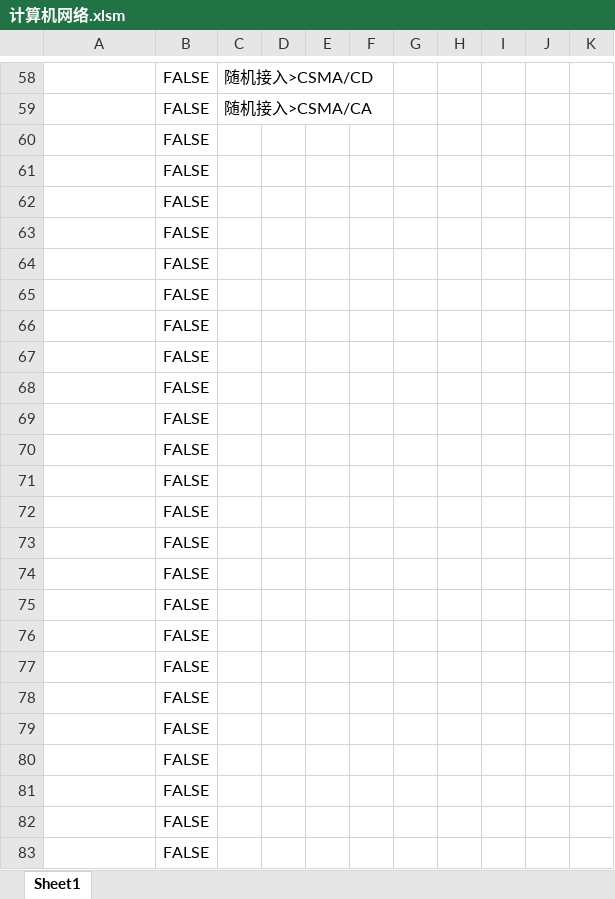
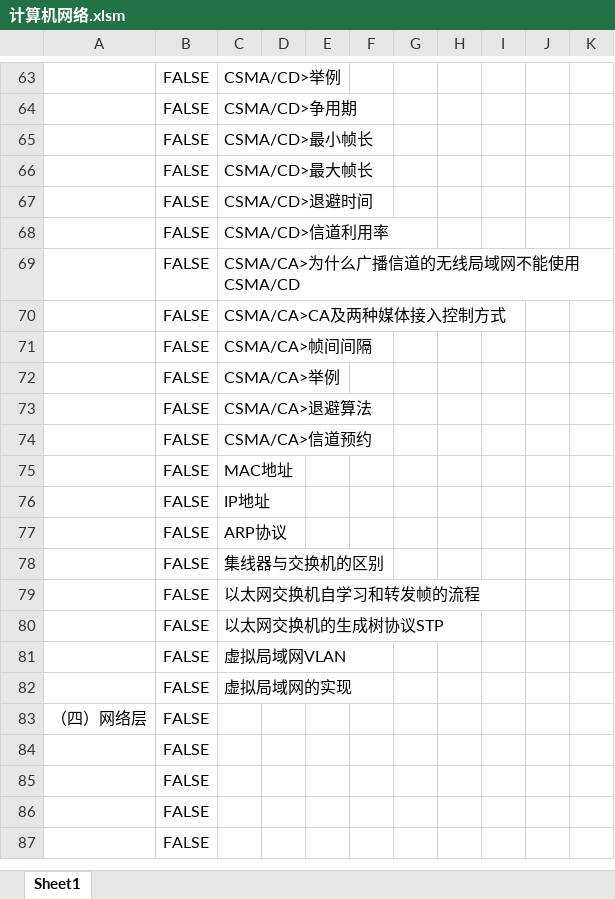
Before and after one commit to starfruit-gh/BasicKnowledge_checklist, an Excel workbook: 计算机网络.xlsm, sheet Sheet1, drawn as a sheet; only a part is shown, gaps mark what is left out; values as stored, in another font and other column widths than the file's, no borders; charts and pictures not drawn; removed rows and columns are numbered as before the commit, all else as after; the diff covers the shown part only; the diff names each change by its address in the sheet, - before the commit and + after, or states it on an @@ line.

```diff
--- a/计算机网络.xlsm (sheet Sheet1)
+++ b/计算机网络.xlsm (sheet Sheet1)
-C63: 随机接入>CSMA/CD
+C63: CSMA/CD>举例
+row 64:  | FALSE | CSMA/CD>争用期
+row 65:  | FALSE | CSMA/CD>最小帧长
+row 66:  | FALSE | CSMA/CD>最大帧长
+row 67:  | FALSE | CSMA/CD>退避时间
+row 68:  | FALSE | CSMA/CD>信道利用率
+row 69:  | FALSE | CSMA/CA>为什么广播信道的无线局域网不能使用CSMA/CD
+row 70:  | FALSE | CSMA/CA>CA及两种媒体接入控制方式
+row 71:  | FALSE | CSMA/CA>帧间间隔
-C72: 随机接入>CSMA/CA
+C72: CSMA/CA>举例
-C73: (empty)
+C73: CSMA/CA>退避算法
-C74: (empty)
+C74: CSMA/CA>信道预约
-C75: (empty)
+C75: MAC地址
-C76: (empty)
+C76: IP地址
-C77: (empty)
+C77: ARP协议
-C78: (empty)
+C78: 集线器与交换机的区别
-C79: (empty)
+C79: 以太网交换机自学习和转发帧的流程
-C80: (empty)
+C80: 以太网交换机的生成树协议STP
-C81: (empty)
+C81: 虚拟局域网VLAN
-C82: (empty)
+C82: 虚拟局域网的实现
-A83: (empty)
+A83: （四）网络层
-row 71:  | FALSE
-row 72:  | FALSE
-row 73:  | FALSE
-row 74:  | FALSE
-row 75:  | FALSE
-row 76:  | FALSE
-row 77:  | FALSE
-row 78:  | FALSE
-row 79:  | FALSE
```
Also changed, not shown: 6 added rows, 1 removed row, 52 edited cells and cell formats elsewhere in this sheet, formulas that keep their value, charts or pictures.
